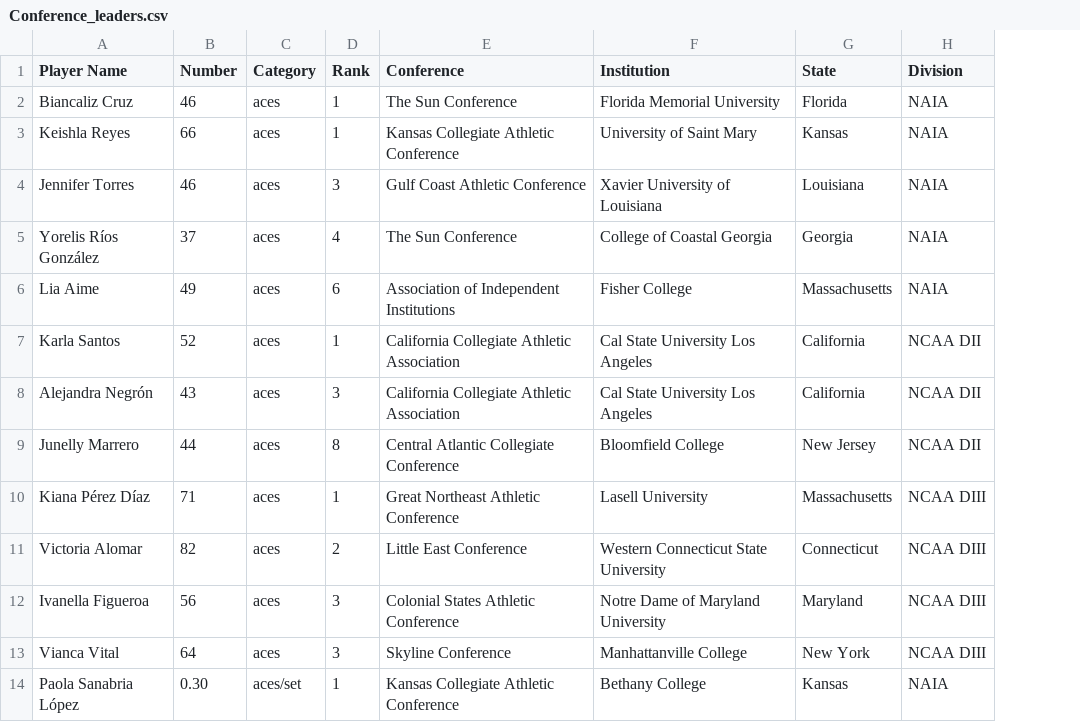
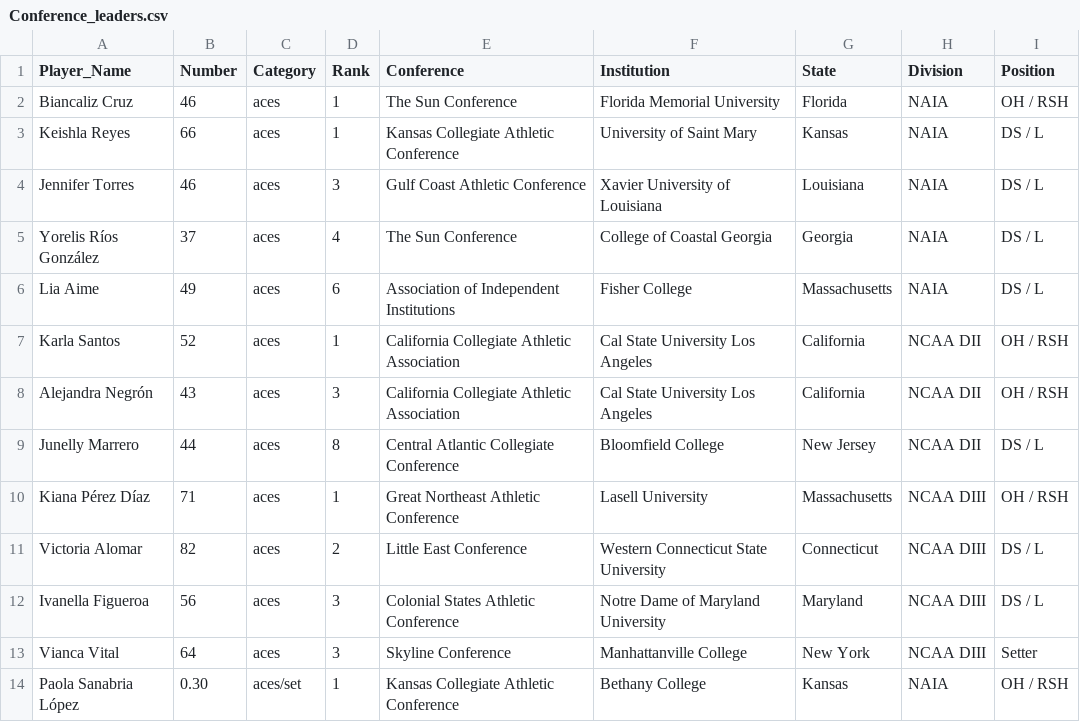
Before and after one commit to carlosror/Boricuas_NCAA_Season_Summary_2019_2020, a CSV file: Women/Conference_leaders.csv, drawn as a sheet; only a part is shown; the diff names each change by its address in the sheet, - before the commit and + after, or states it on an @@ line.

```diff
--- a/Women/Conference_leaders.csv
+++ b/Women/Conference_leaders.csv
+column I (Position), rows 2-14: OH / RSH | DS / L | DS / L | DS / L | DS / L | OH / RSH | OH / RSH | DS / L | OH / RSH | DS / L | DS / L | Setter | OH / RSH
-A1: Player Name
+A1: Player_Name
```
Also changed, not shown: Women/All_Academic_2019_2020.csv, Women/NAIA_players_2019_2020_Statistics.csv, 26 other files.
